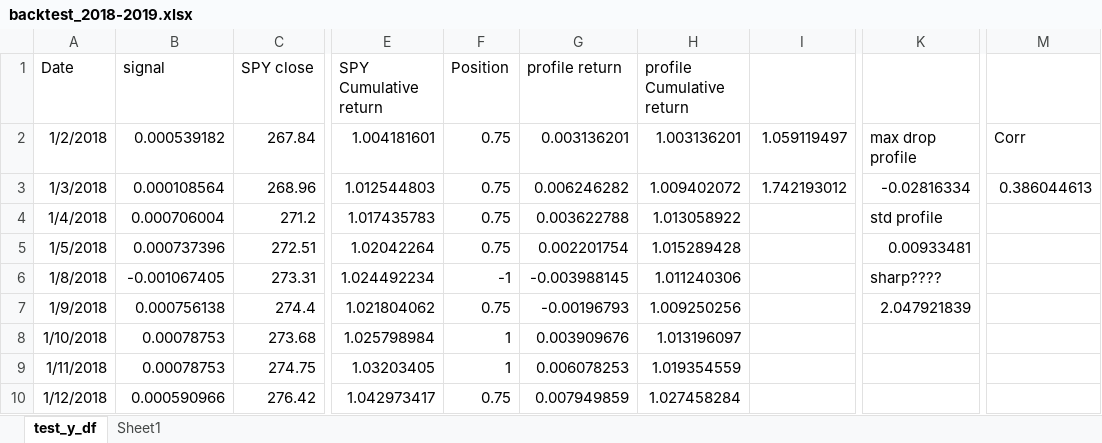
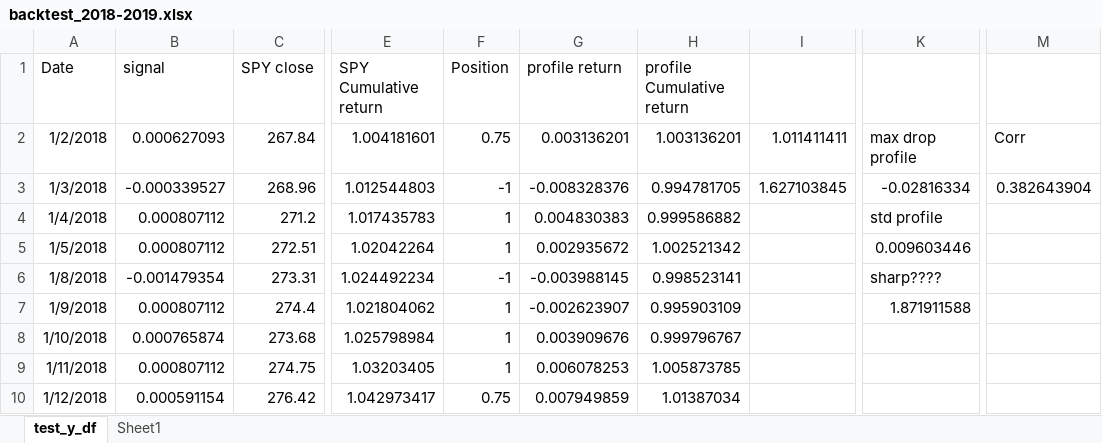
Before and after one commit to chicago-joe/Predicting-SPY-Returns-Using-Social-Market-Analytics, an Excel workbook: Source Code/week 10/backtest_2018-2019.xlsx, sheet test_y_df, drawn as a sheet; only a part is shown, gaps mark what is left out; values as stored, in another font and other column widths than the file's, no borders; the diff covers the shown part only; the diff names each change by its address in the sheet, - before the commit and + after, or states it on an @@ line.

```diff
--- a/Source Code/week 10/backtest_2018-2019.xlsx (sheet test_y_df)
+++ b/Source Code/week 10/backtest_2018-2019.xlsx (sheet test_y_df)
-B2 (signal): 0.000539182
+B2 (signal): 0.000627093
-I2: 1.059119497
+I2: 1.011411411
-B3 (signal): 0.000108564
+B3 (signal): -0.000339527
-F3 (Position): 0.75
+F3 (Position): -1
-G3 (profile return): 0.006246282
+G3 (profile return): -0.008328376
-H3 (profile Cumulative return): 1.009402072
+H3 (profile Cumulative return): 0.994781705
-I3: 1.742193012
+I3: 1.627103845
-M3: 0.386044613
+M3: 0.382643904
-B4 (signal): 0.000706004
+B4 (signal): 0.000807112
-F4:F5 (Position): 0.75
+F4:F5 (Position): 1
-G4 (profile return): 0.003622788
+G4 (profile return): 0.004830383
-H4 (profile Cumulative return): 1.013058922
+H4 (profile Cumulative return): 0.999586882
-B5 (signal): 0.000737396
+B5 (signal): 0.000807112
-G5 (profile return): 0.002201754
+G5 (profile return): 0.002935672
-H5 (profile Cumulative return): 1.015289428
+H5 (profile Cumulative return): 1.002521342
-K5: 0.00933481
+K5: 0.009603446
-B6 (signal): -0.001067405
+B6 (signal): -0.001479354
-H6 (profile Cumulative return): 1.011240306
+H6 (profile Cumulative return): 0.998523141
-B7 (signal): 0.000756138
+B7 (signal): 0.000807112
-F7 (Position): 0.75
+F7 (Position): 1
-G7 (profile return): -0.00196793
+G7 (profile return): -0.002623907
-H7 (profile Cumulative return): 1.009250256
+H7 (profile Cumulative return): 0.995903109
-K7: 2.047921839
+K7: 1.871911588
-B8 (signal): 0.00078753
+B8 (signal): 0.000765874
-H8 (profile Cumulative return): 1.013196097
+H8 (profile Cumulative return): 0.999796767
-B9 (signal): 0.00078753
+B9 (signal): 0.000807112
-H9 (profile Cumulative return): 1.019354559
+H9 (profile Cumulative return): 1.005873785
-B10 (signal): 0.000590966
+B10 (signal): 0.000591154
-H10 (profile Cumulative return): 1.027458284
+H10 (profile Cumulative return): 1.01387034
```
Also changed, not shown: 1005 edited cells elsewhere in this sheet, sheet Sheet1, charts or pictures, 3 other files.
